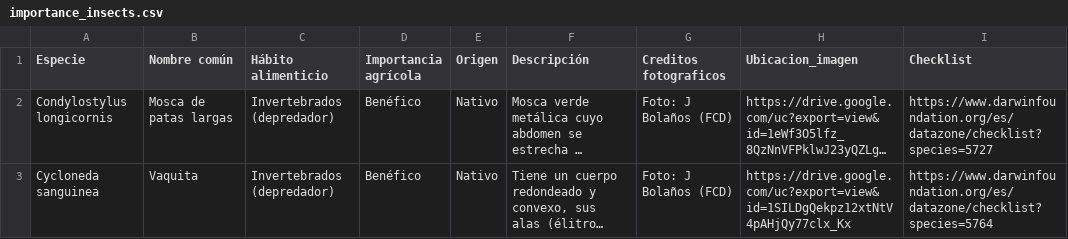
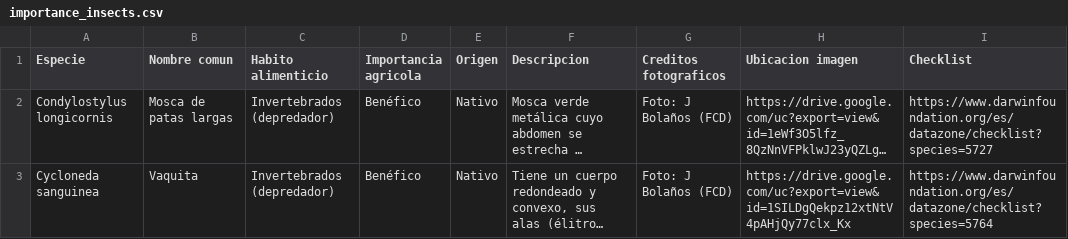
Before and after one commit to juancizurietaj/DPLY-DE-Diversity-Farms, a CSV file: assets/importance_insects.csv, drawn as a sheet; only a part is shown; long unchanged cells end in …; the diff names each change by its address in the sheet, - before the commit and + after, or states it on an @@ line.

Commit message:
Include insects with agricultural importance layout.

```diff
--- a/assets/importance_insects.csv
+++ b/assets/importance_insects.csv
-B1: Nombre común
+B1: Nombre comun
-C1: Hábito alimenticio
+C1: Habito alimenticio
-D1: Importancia agrícola
+D1: Importancia agricola
-F1: Descripción
+F1: Descripcion
-H1: Ubicacion_imagen
+H1: Ubicacion imagen
```
Also changed, not shown: 2 other files.
